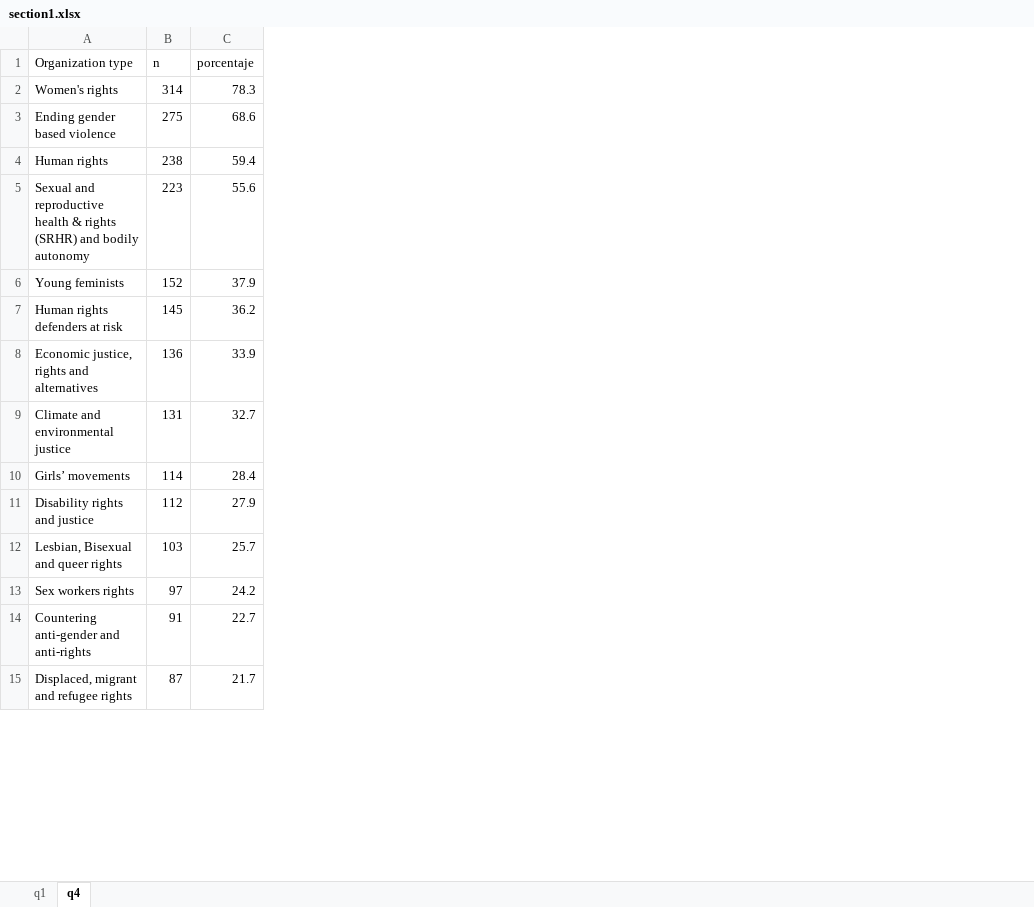
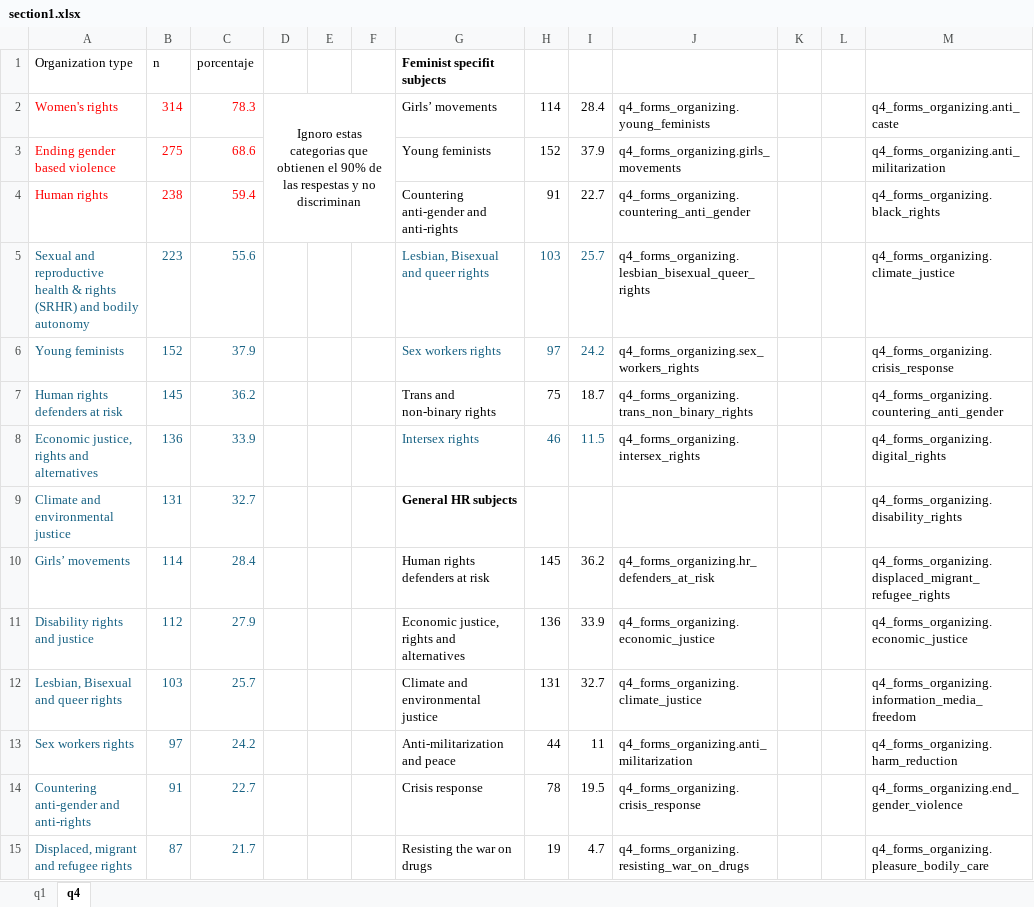
Before and after one commit to ayumart/WITM, an Excel workbook: Output/section1.xlsx, sheet q4, drawn as a sheet; only a part is shown; values as stored, in another font and other column widths than the file's, no borders; the diff covers the shown part only; the diff names each change by its address in the sheet, - before the commit and + after, or states it on an @@ line.

```diff
--- a/Output/section1.xlsx (sheet q4)
+++ b/Output/section1.xlsx (sheet q4)
+column D, row 2: Ignoro estas categorias que obtienen el 90% de las respestas y no discriminan
+column E, empty
+column F, empty
+column G, rows 1-15: Feminist specifit subjects | Girls’ movements | Young feminists | Countering anti-gender and anti-rights | Lesbian, Bisexual and queer rights | Sex workers rights | Trans and non-binary rights | Intersex rights | General HR subjects | Human rights defenders at risk | Economic justice, rights and alternatives | Climate and environmental justice | Anti-militarization and peace | Crisis response | Resisting the war on drugs
+column H, rows 2-15: 114 | 152 | 91 | 103 | 97 | 75 | 46 |  | 145 | 136 | 131 | 44 | 78 | 19
+column I, rows 2-15: 28.4 | 37.9 | 22.7 | 25.7 | 24.2 | 18.7 | 11.5 |  | 36.2 | 33.9 | 32.7 | 11 | 19.5 | 4.7
+column J, rows 2-15: q4_forms_organizing.young_feminists | q4_forms_organizing.girls_movements | q4_forms_organizing.countering_anti_gender | q4_forms_organizing.lesbian_bisexual_queer_rights | q4_forms_organizing.sex_workers_rights | q4_forms_organizing.trans_non_binary_rights | q4_forms_organizing.intersex_rights |  | q4_forms_organizing.hr_defenders_at_risk | q4_forms_organizing.economic_justice | q4_forms_organizing.climate_justice | q4_forms_organizing.anti_militarization | q4_forms_organizing.crisis_response | q4_forms_organizing.resisting_war_on_drugs
+column K, empty
+column L, empty
+column M, rows 2-15: q4_forms_organizing.anti_caste | q4_forms_organizing.anti_militarization | q4_forms_organizing.black_rights | q4_forms_organizing.climate_justice | q4_forms_organizing.crisis_response | q4_forms_organizing.countering_anti_gender | q4_forms_organizing.digital_rights | q4_forms_organizing.disability_rights | q4_forms_organizing.displaced_migrant_refugee_rights | q4_forms_organizing.economic_justice | q4_forms_organizing.information_media_freedom | q4_forms_organizing.harm_reduction | q4_forms_organizing.end_gender_violence | q4_forms_organizing.pleasure_bodily_care
-A2:C4 text colour: black
+A2:C4 text colour: #FF0000
-A5:C15 text colour: black
+A5:C15 text colour: #156082
```
Also changed, not shown: 1 added row, 1 moved row and cell formats elsewhere in this sheet, 5 other files.
